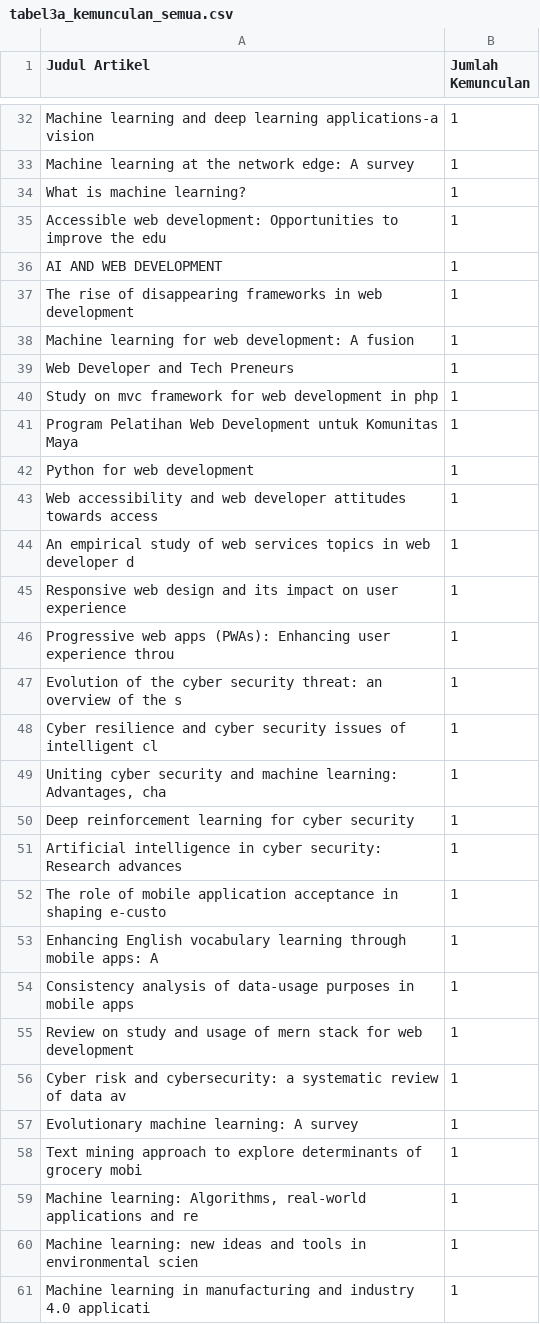
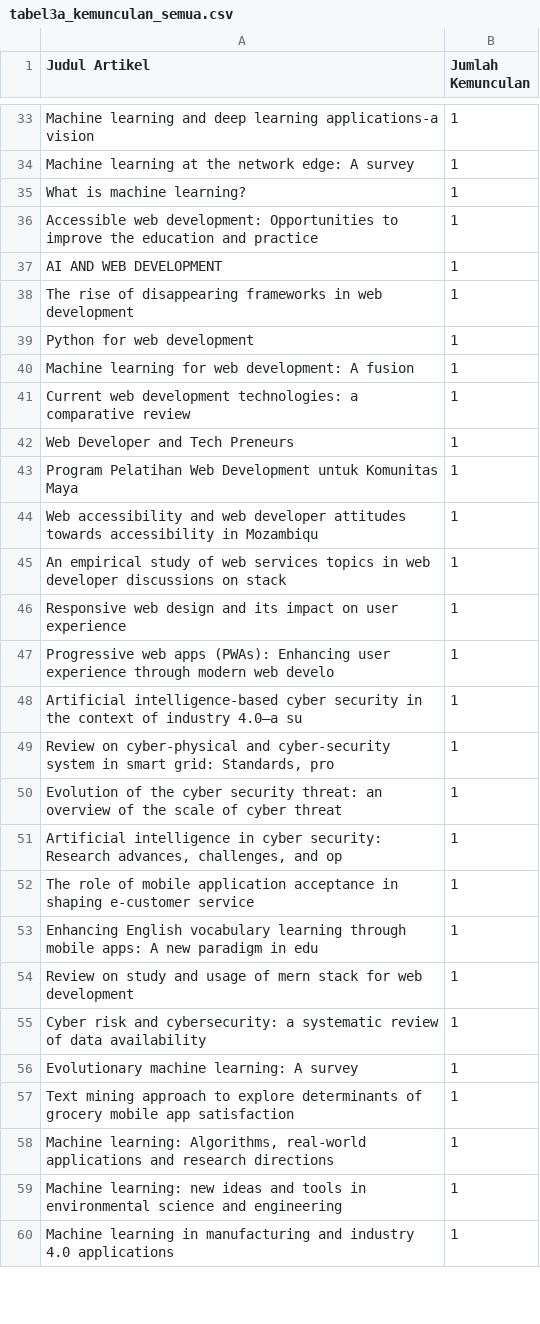
Before and after one commit to putriwulan040104-sketch/scholar_artikel, a CSV file: backend/data/evaluation/tabel3a_kemunculan_semua.csv, drawn as a sheet; only a part is shown, gaps mark what is left out; the diff covers the shown part only.

```diff
--- a/backend/data/evaluation/tabel3a_kemunculan_semua.csv
+++ b/backend/data/evaluation/tabel3a_kemunculan_semua.csv
@@ -34,28 +35,26 @@ Machine learning at the network edge: A survey,1
 What is machine learning?,1
-Accessible web development: Opportunities to improve the edu,1
+Accessible web development: Opportunities to improve the education and practice ,1
 AI AND WEB DEVELOPMENT,1
 The rise of disappearing frameworks in web development,1
+Python for web development,1
 Machine learning for web development: A fusion,1
+Current web development technologies: a comparative review,1
 Web Developer and Tech Preneurs,1
-Study on mvc framework for web development in php,1
 Program Pelatihan Web Development untuk Komunitas Maya,1
-Python for web development,1
-Web accessibility and web developer attitudes towards access,1
-An empirical study of web services topics in web developer d,1
+Web accessibility and web developer attitudes towards accessibility in Mozambiqu,1
+An empirical study of web services topics in web developer discussions on stack ,1
 Responsive web design and its impact on user experience,1
-Progressive web apps (PWAs): Enhancing user experience throu,1
-Evolution of the cyber security threat: an overview of the s,1
-Cyber resilience and cyber security issues of intelligent cl,1
-"Uniting cyber security and machine learning: Advantages, cha",1
-Deep reinforcement learning for cyber security,1
-Artificial intelligence in cyber security: Research advances,1
-The role of mobile application acceptance in shaping e-custo,1
-Enhancing English vocabulary learning through mobile apps: A,1
-Consistency analysis of data-usage purposes in mobile apps,1
+Progressive web apps (PWAs): Enhancing user experience through modern web develo,1
+Artificial intelligence-based cyber security in the context of industry 4.0—a su,1
+"Review on cyber-physical and cyber-security system in smart grid: Standards, pro",1
+Evolution of the cyber security threat: an overview of the scale of cyber threat,1
+"Artificial intelligence in cyber security: Research advances, challenges, and op",1
+The role of mobile application acceptance in shaping e-customer service,1
+Enhancing English vocabulary learning through mobile apps: A new paradigm in edu,1
 Review on study and usage of mern stack for web development,1
-Cyber risk and cybersecurity: a systematic review of data av,1
+Cyber risk and cybersecurity: a systematic review of data availability,1
 Evolutionary machine learning: A survey,1
-Text mining approach to explore determinants of grocery mobi,1
-"Machine learning: Algorithms, real-world applications and re",1
-Machine learning: new ideas and tools in environmental scien,1
-Machine learning in manufacturing and industry 4.0 applicati,1
+Text mining approach to explore determinants of grocery mobile app satisfaction ,1
+"Machine learning: Algorithms, real-world applications and research directions",1
+Machine learning: new ideas and tools in environmental science and engineering,1
+Machine learning in manufacturing and industry 4.0 applications,1
```
Also changed, not shown: 4 added rows, 4 removed rows and 19 edited cells elsewhere in this file, backend/data/cleaned_papers.csv, backend/data/cosine_results/similarity_score_mobile_application.csv, 30 other files.
